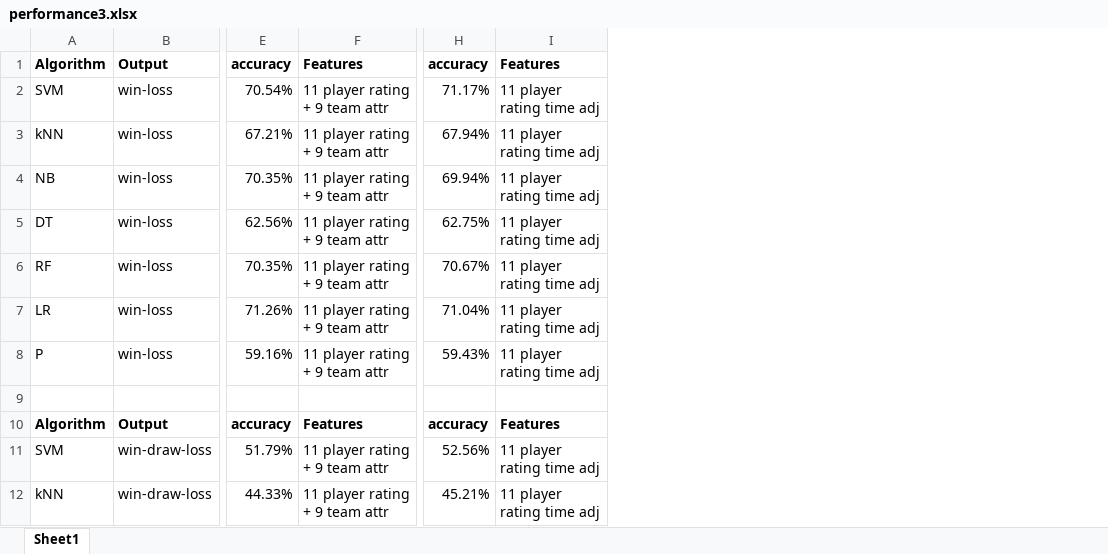
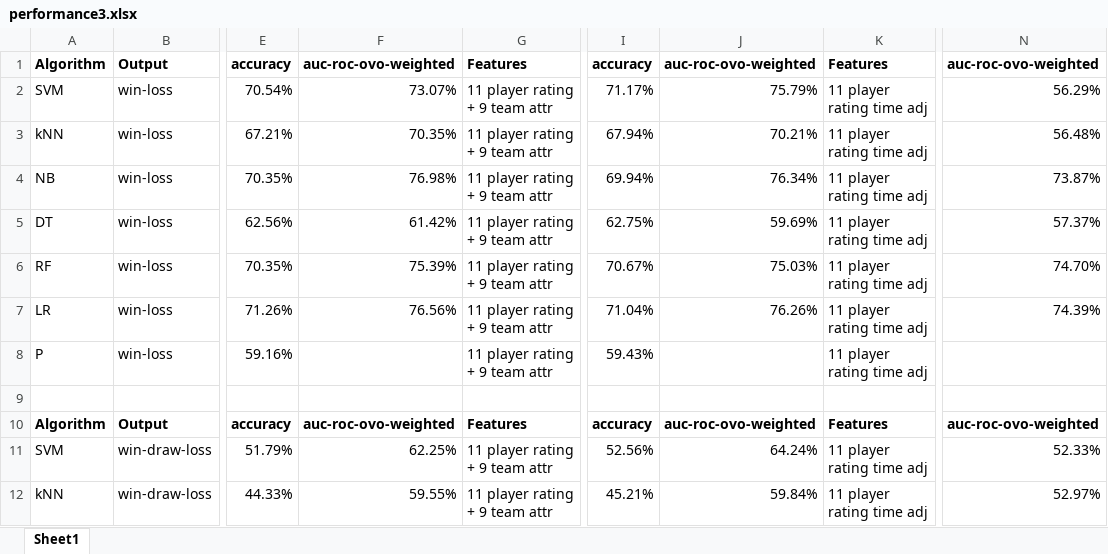
Before and after one commit to Shuyang0/3244, an Excel workbook: performance3.xlsx, sheet Sheet1, drawn as a sheet; only a part is shown, gaps mark what is left out; values as stored, in another font and other column widths than the file's, no borders; the diff names each change by its address in the sheet, - before the commit and + after, or states it on an @@ line.

```diff
--- a/performance3.xlsx (sheet Sheet1)
+++ b/performance3.xlsx (sheet Sheet1)
+column F, rows 1-12: auc-roc-ovo-weighted | 73.07% | 70.35% | 76.98% | 61.42% | 75.39% | 76.56% |  |  | auc-roc-ovo-weighted | 62.25% | 59.55%
+column J, rows 1-12: auc-roc-ovo-weighted | 75.79% | 70.21% | 76.34% | 59.69% | 75.03% | 76.26% |  |  | auc-roc-ovo-weighted | 64.24% | 59.84%
+column N, rows 1-12: auc-roc-ovo-weighted | 56.29% | 56.48% | 73.87% | 57.37% | 74.70% | 74.39% |  |  | auc-roc-ovo-weighted | 52.33% | 52.97%
```
Also changed, not shown: 4 other files.
